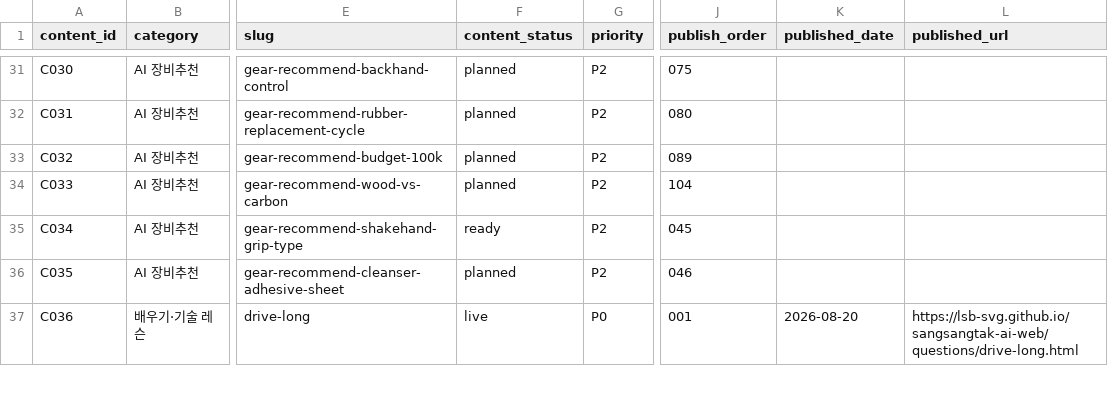
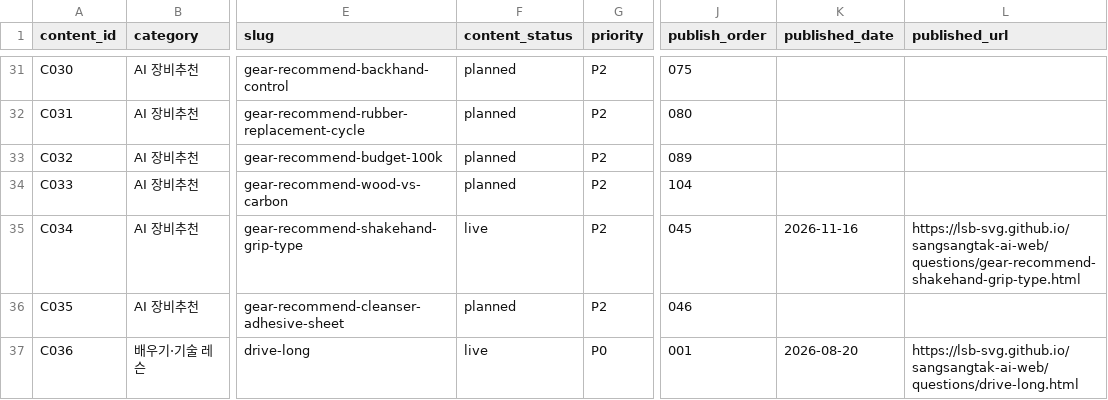
Before and after one commit to lsb-svg/sangsangtak-ai-web, a CSV file: content_plan_110.csv, drawn as a sheet; only a part is shown, gaps mark what is left out; the diff names each change by its address in the sheet, - before the commit and + after, or states it on an @@ line.

```diff
--- a/content_plan_110.csv
+++ b/content_plan_110.csv
-F35 (content_status): ready
+F35 (content_status): live
-K35 (published_date): (empty)
+K35 (published_date): 2026-11-16
-L35 (published_url): (empty)
+L35 (published_url): https://lsb-svg.github.io/sangsangtak-ai-web/questions/gear-recommend-shakehand-grip-type.html
```
